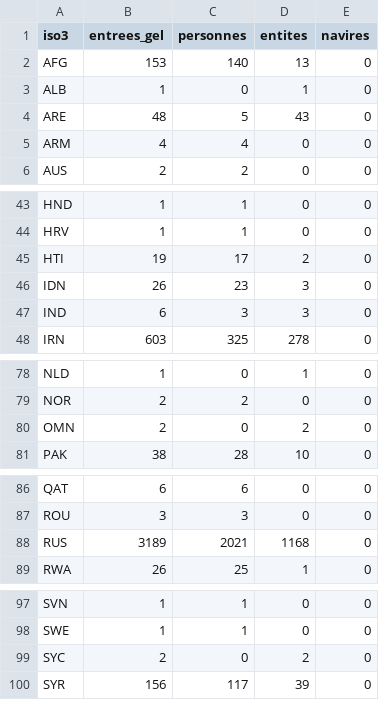
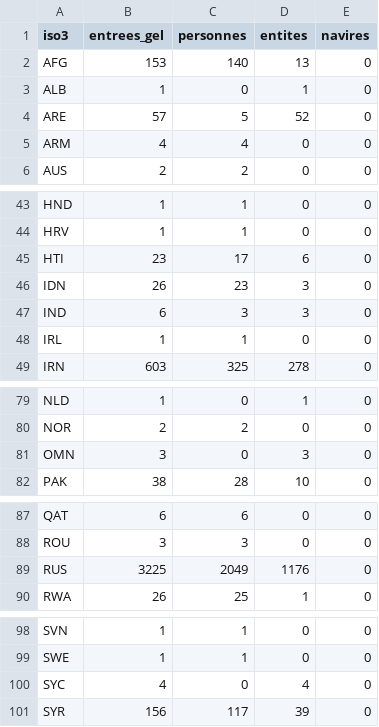
Before and after one commit to arnchpt/mapproject, a CSV file: data/clean/gels.csv, drawn as a sheet; only a part is shown, gaps mark what is left out.

```diff
--- a/data/clean/gels.csv
+++ b/data/clean/gels.csv
@@ -3,3 +3,3 @@ AFG,153,140,13,0
 ALB,1,0,1,0
-ARE,48,5,43,0
+ARE,57,5,52,0
 ARM,4,4,0,0
@@ -44,5 +44,6 @@ HND,1,1,0,0
 HRV,1,1,0,0
-HTI,19,17,2,0
+HTI,23,17,6,0
 IDN,26,23,3,0
 IND,6,3,3,0
+IRL,1,1,0,0
 IRN,603,325,278,0
@@ -79,3 +80,3 @@ NLD,1,0,1,0
 NOR,2,2,0,0
-OMN,2,0,2,0
+OMN,3,0,3,0
 PAK,38,28,10,0
@@ -87,3 +88,3 @@ QAT,6,6,0,0
 ROU,3,3,0,0
-RUS,3189,2021,1168,0
+RUS,3225,2049,1176,0
 RWA,26,25,1,0
@@ -98,3 +99,3 @@ SVN,1,1,0,0
 SWE,1,1,0,0
-SYC,2,0,2,0
+SYC,4,0,4,0
 SYR,156,117,39,0
```
Also changed, not shown: site/data/gels.csv, 2 other files.
